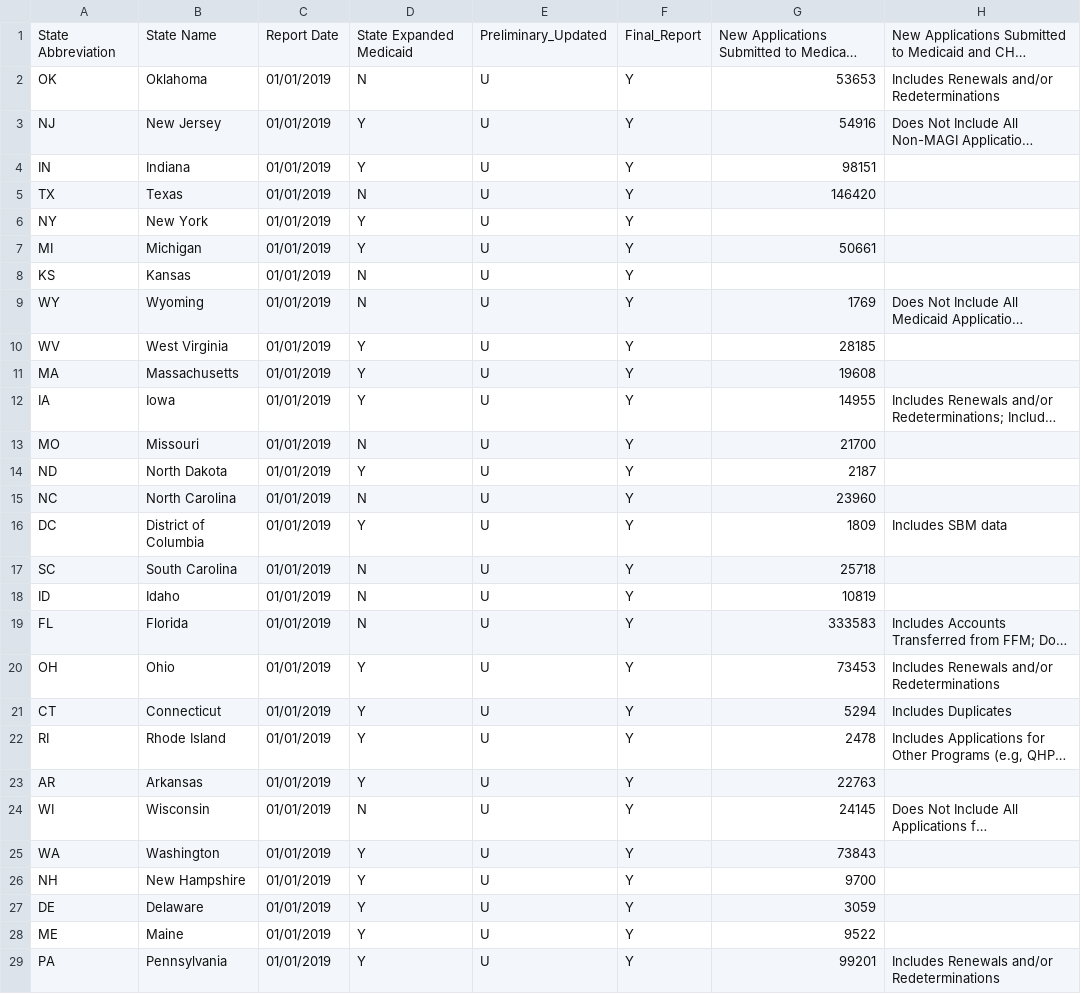
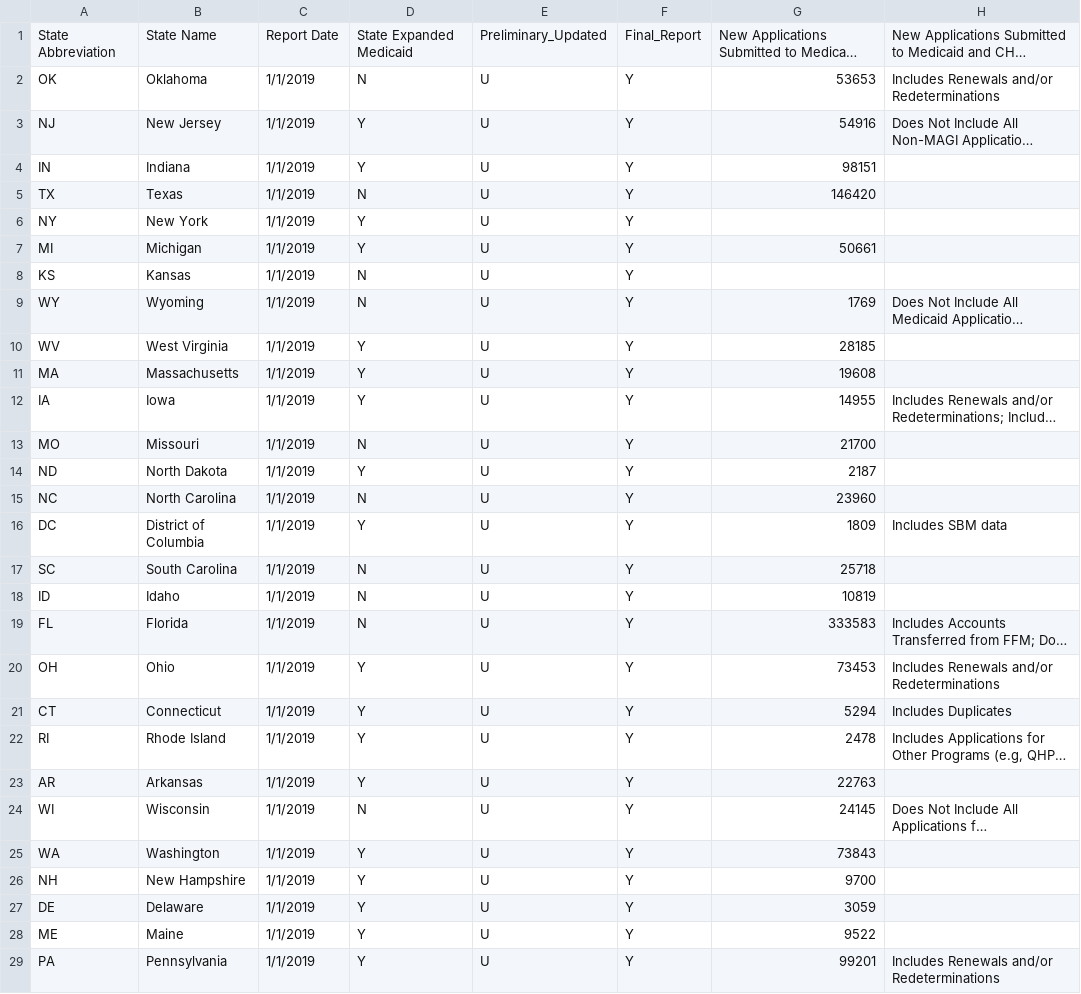
Before and after one commit to JessIsHere/InteractiveVisulization-Project, a CSV file: Data/Raw/Medicaid_by_Year/2019/2019_01_Updated_applications__eligibility_determinations__and_enrollment_data.csv, drawn as a sheet; only a part is shown; long unchanged cells end in …; the diff covers the shown part only; the diff names each change by its address in the sheet, - before the commit and + after, or states it on an @@ line.

Commit message:
updated raw files and added file path loop code to create annual datafile from medicaid csv

```diff
--- a/Data/Raw/Medicaid_by_Year/2019/2019_01_Updated_applications__eligibility_determinations__and_enrollment_data.csv
+++ b/Data/Raw/Medicaid_by_Year/2019/2019_01_Updated_applications__eligibility_determinations__and_enrollment_data.csv
-C2:C29: 01/01/2019
+C2:C29: 1/1/2019
```
Also changed, not shown: 1 added row and 22 edited cells elsewhere in this file, Data/Raw/Medicaid_by_Year/2019/2019_09_Updated_applications__eligibility_determinations__and_enrollment_data.csv, 3 other files.
